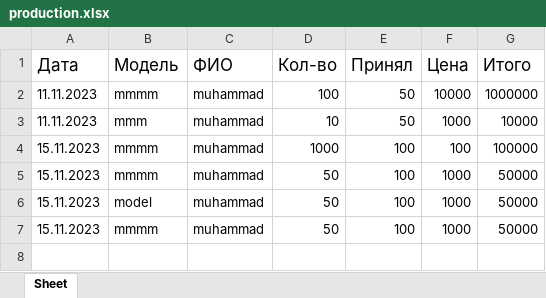
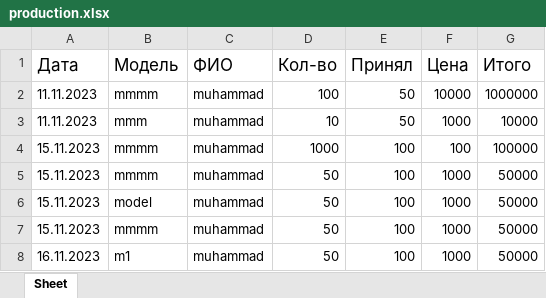
Before and after one commit to mmwwxz/TrackerSewingBot, an Excel workbook: data/production.xlsx, sheet Sheet, drawn as a sheet; values as stored, in another font and other column widths than the file's, no borders; the diff names each change by its address in the sheet, - before the commit and + after, or states it on an @@ line.

```diff
--- a/data/production.xlsx (sheet Sheet)
+++ b/data/production.xlsx (sheet Sheet)
+row 8: 16.11.2023 | m1 | muhammad | 50 | 100 | 1000 | 50000
```
Also changed, not shown: 4 other files.
